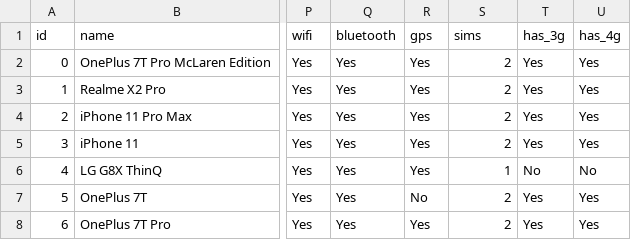
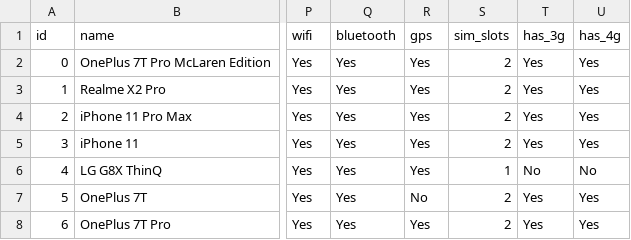
Before and after one commit to sallliisa/titanic-ds, a CSV file: ndtv_data_final.csv, drawn as a sheet; only a part is shown, gaps mark what is left out; the diff names each change by its address in the sheet, - before the commit and + after, or states it on an @@ line.

Commit message:
Update ndtv_data_final.csv

```diff
--- a/ndtv_data_final.csv
+++ b/ndtv_data_final.csv
-S1: sims
+S1: sim_slots
```
